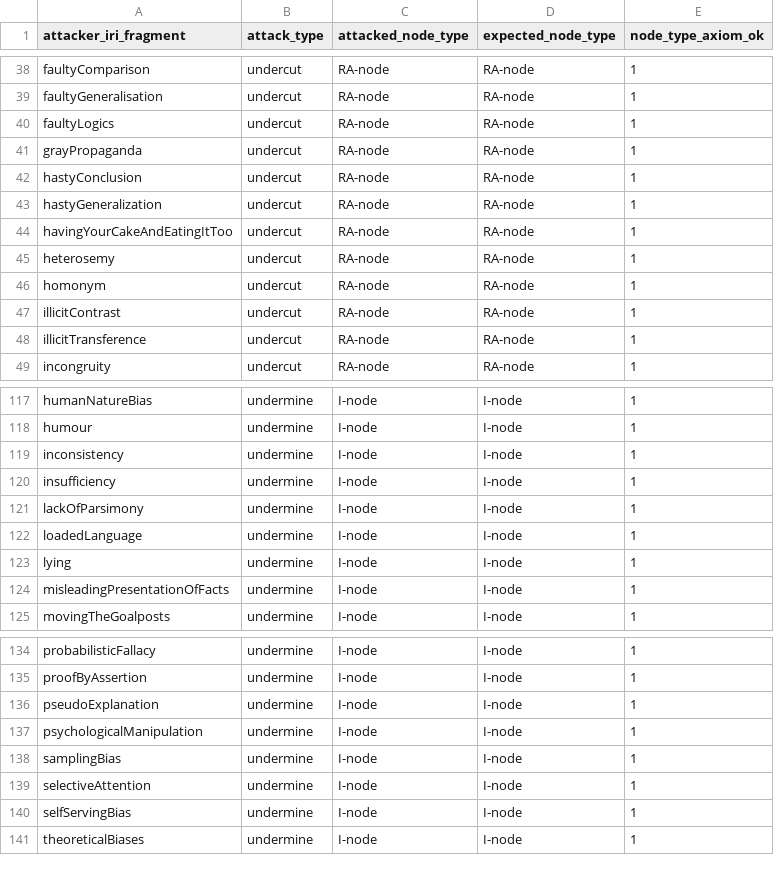
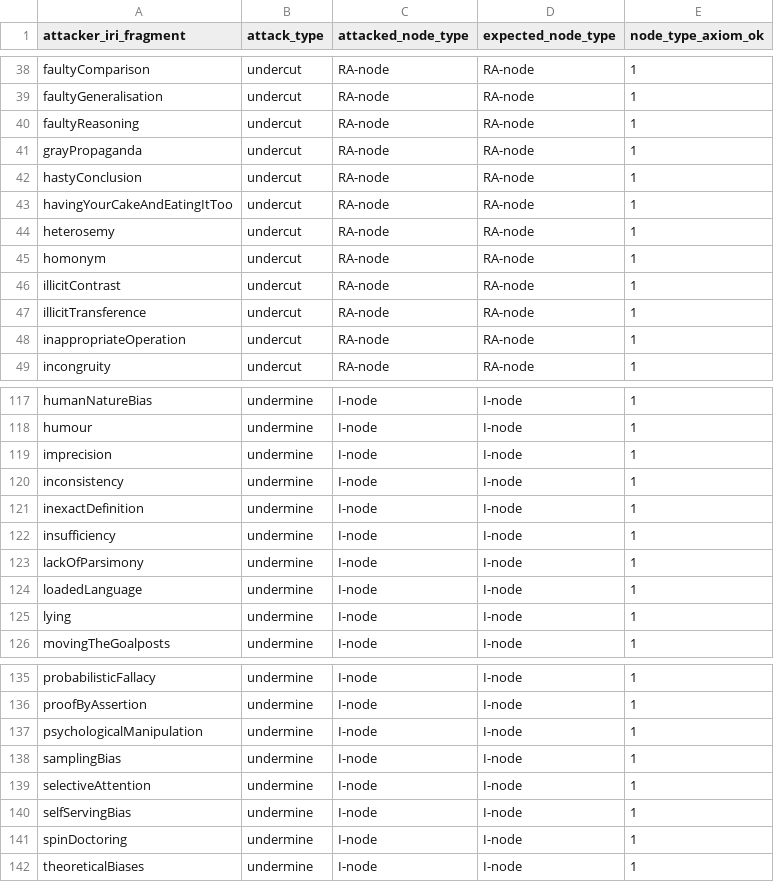
Before and after one commit to ArgumentumGames/Argumentum, a CSV file: docs/ontology/aif-export/aif-owl-attack-edges.csv, drawn as a sheet; only a part is shown, gaps mark what is left out; the diff covers the shown part only.

```diff
--- a/docs/ontology/aif-export/aif-owl-attack-edges.csv
+++ b/docs/ontology/aif-export/aif-owl-attack-edges.csv
@@ -39,6 +39,5 @@ faultyComparison,undercut,RA-node,RA-node,1
 faultyGeneralisation,undercut,RA-node,RA-node,1
-faultyLogics,undercut,RA-node,RA-node,1
+faultyReasoning,undercut,RA-node,RA-node,1
 grayPropaganda,undercut,RA-node,RA-node,1
 hastyConclusion,undercut,RA-node,RA-node,1
-hastyGeneralization,undercut,RA-node,RA-node,1
 havingYourCakeAndEatingItToo,undercut,RA-node,RA-node,1
@@ -48,2 +47,3 @@ illicitContrast,undercut,RA-node,RA-node,1
 illicitTransference,undercut,RA-node,RA-node,1
+inappropriateOperation,undercut,RA-node,RA-node,1
 incongruity,undercut,RA-node,RA-node,1
@@ -118,3 +118,5 @@ humanNatureBias,undermine,I-node,I-node,1
 humour,undermine,I-node,I-node,1
+imprecision,undermine,I-node,I-node,1
 inconsistency,undermine,I-node,I-node,1
+inexactDefinition,undermine,I-node,I-node,1
 insufficiency,undermine,I-node,I-node,1
@@ -123,3 +125,2 @@ loadedLanguage,undermine,I-node,I-node,1
 lying,undermine,I-node,I-node,1
-misleadingPresentationOfFacts,undermine,I-node,I-node,1
 movingTheGoalposts,undermine,I-node,I-node,1
@@ -135,3 +136,2 @@ probabilisticFallacy,undermine,I-node,I-node,1
 proofByAssertion,undermine,I-node,I-node,1
-pseudoExplanation,undermine,I-node,I-node,1
 psychologicalManipulation,undermine,I-node,I-node,1
@@ -140,2 +140,3 @@ selectiveAttention,undermine,I-node,I-node,1
 selfServingBias,undermine,I-node,I-node,1
+spinDoctoring,undermine,I-node,I-node,1
 theoreticalBiases,undermine,I-node,I-node,1
```
Also changed, not shown: 2 added rows and 2 removed rows elsewhere in this file, docs/ontology/aif-export/aif-attack-edges.csv, docs/ontology/aif-export/aif-relations-graph.csv, 7 other files.
